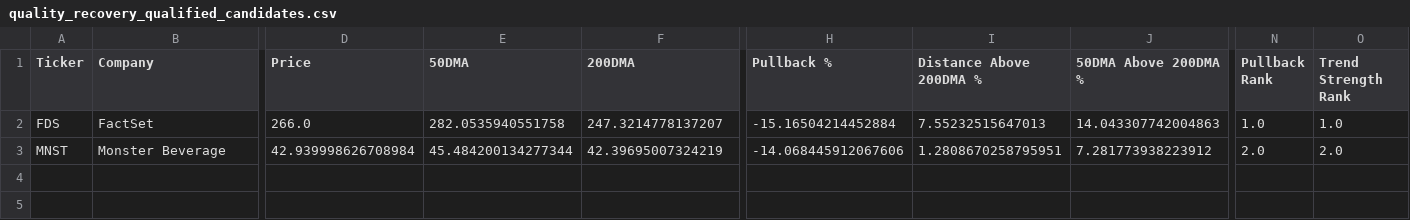
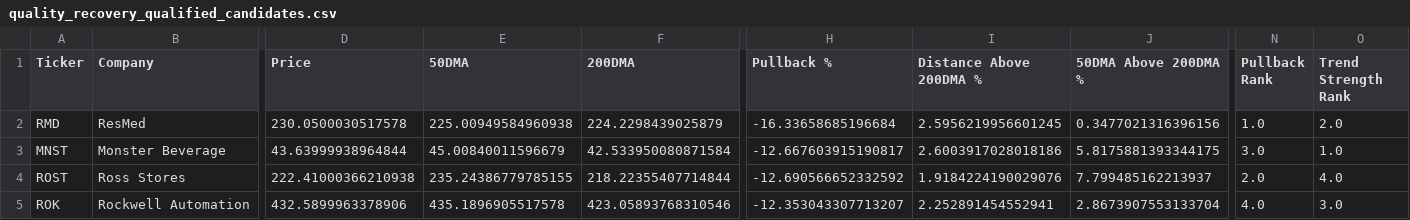
Before and after one commit to vurnumg/quality-recovery, a CSV file: quality_recovery_qualified_candidates.csv, drawn as a sheet; only a part is shown, gaps mark what is left out; removed rows and columns are numbered as before the commit, all else as after; rows hold the shown columns only; the diff names each change by its address in the sheet, - before the commit and + after, or states it on an @@ line.

```diff
--- a/quality_recovery_qualified_candidates.csv
+++ b/quality_recovery_qualified_candidates.csv
-row 2: FDS | FactSet | 266.0 | 282.0535940551758 | 247.3214778137207 | -15.16504214452884 | 7.55232515647013 | 14.043307742004863 | 1.0 | 1.0
+row 2: RMD | ResMed | 230.0500030517578 | 225.00949584960938 | 224.2298439025879 | -16.33658685196684 | 2.5956219956601245 | 0.3477021316396156 | 1.0 | 2.0
-D3 (Price): 42.939998626708984
+D3 (Price): 43.63999938964844
-E3 (50DMA): 45.484200134277344
+E3 (50DMA): 45.00840011596679
-F3 (200DMA): 42.39695007324219
+F3 (200DMA): 42.533950080871584
-H3 (Pullback %): -14.068445912067606
+H3 (Pullback %): -12.667603915190817
-I3 (Distance Above 200DMA %): 1.2808670258795951
+I3 (Distance Above 200DMA %): 2.6003917028018186
-J3 (50DMA Above 200DMA %): 7.281773938223912
+J3 (50DMA Above 200DMA %): 5.8175881393344175
-N3 (Pullback Rank): 2.0
+N3 (Pullback Rank): 3.0
-O3 (Trend Strength Rank): 2.0
+O3 (Trend Strength Rank): 1.0
+row 4: ROST | Ross Stores | 222.41000366210938 | 235.24386779785155 | 218.22355407714844 | -12.690566652332592 | 1.9184224190029076 | 7.799485162213937 | 2.0 | 4.0
+row 5: ROK | Rockwell Automation | 432.5899963378906 | 435.1896905517578 | 423.05893768310546 | -12.353043307713207 | 2.252891454552941 | 2.8673907553133704 | 4.0 | 3.0
```
Also changed, not shown: quality_recovery_full_universe_scan.csv, quality_recovery_position_review.csv, 1 other file.
